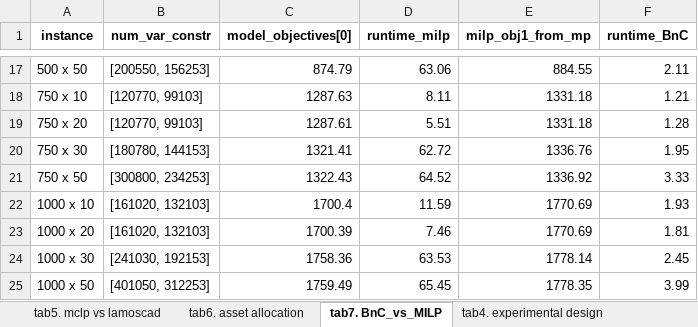
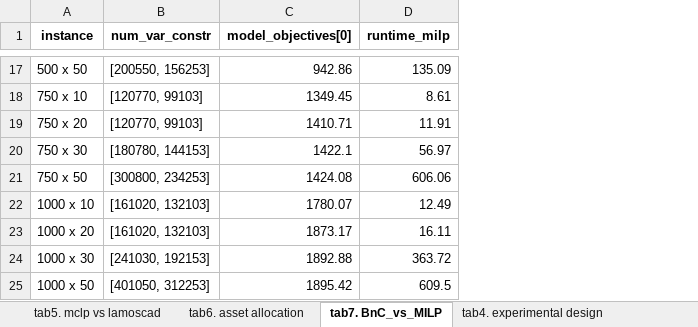
Before and after one commit to tanmoyie/MIP-Python-Lamoscad, an Excel workbook: results/computational_findings_s4.2.xlsx, sheet tab7. BnC_vs_MILP, drawn as a sheet; only a part is shown, gaps mark what is left out; values as stored, in another font and other column widths than the file's, no borders; the diff covers the shown part only; the diff names each change by its address in the sheet, - before the commit and + after, or states it on an @@ line.

```diff
--- a/results/computational_findings_s4.2.xlsx (sheet tab7. BnC_vs_MILP)
+++ b/results/computational_findings_s4.2.xlsx (sheet tab7. BnC_vs_MILP)
-column E (milp_obj1_from_mp), rows 17-25: 884.55 | 1331.18 | 1331.18 | 1336.76 | 1336.92 | 1770.69 | 1770.69 | 1778.14 | 1778.35
-column F (runtime_BnC), rows 17-25: 2.11 | 1.21 | 1.28 | 1.95 | 3.33 | 1.93 | 1.81 | 2.45 | 3.99
-C17 (model_objectives[0]): 874.79
+C17 (model_objectives[0]): 942.86
-D17 (runtime_milp): 63.06
+D17 (runtime_milp): 135.09
-C18 (model_objectives[0]): 1287.63
+C18 (model_objectives[0]): 1349.45
-D18 (runtime_milp): 8.11
+D18 (runtime_milp): 8.61
-C19 (model_objectives[0]): 1287.61
+C19 (model_objectives[0]): 1410.71
-D19 (runtime_milp): 5.51
+D19 (runtime_milp): 11.91
-C20 (model_objectives[0]): 1321.41
+C20 (model_objectives[0]): 1422.1
-D20 (runtime_milp): 62.72
+D20 (runtime_milp): 56.97
-C21 (model_objectives[0]): 1322.43
+C21 (model_objectives[0]): 1424.08
-D21 (runtime_milp): 64.52
+D21 (runtime_milp): 606.06
-C22 (model_objectives[0]): 1700.4
+C22 (model_objectives[0]): 1780.07
-D22 (runtime_milp): 11.59
+D22 (runtime_milp): 12.49
-C23 (model_objectives[0]): 1700.39
+C23 (model_objectives[0]): 1873.17
-D23 (runtime_milp): 7.46
+D23 (runtime_milp): 16.11
-C24 (model_objectives[0]): 1758.36
+C24 (model_objectives[0]): 1892.88
-D24 (runtime_milp): 63.53
+D24 (runtime_milp): 363.72
-C25 (model_objectives[0]): 1759.49
+C25 (model_objectives[0]): 1895.42
-D25 (runtime_milp): 65.45
+D25 (runtime_milp): 609.5
```
Also changed, not shown: 30 edited cells elsewhere in this sheet, results/4.2_computational_findings_final.xlsx, 4 other files.
